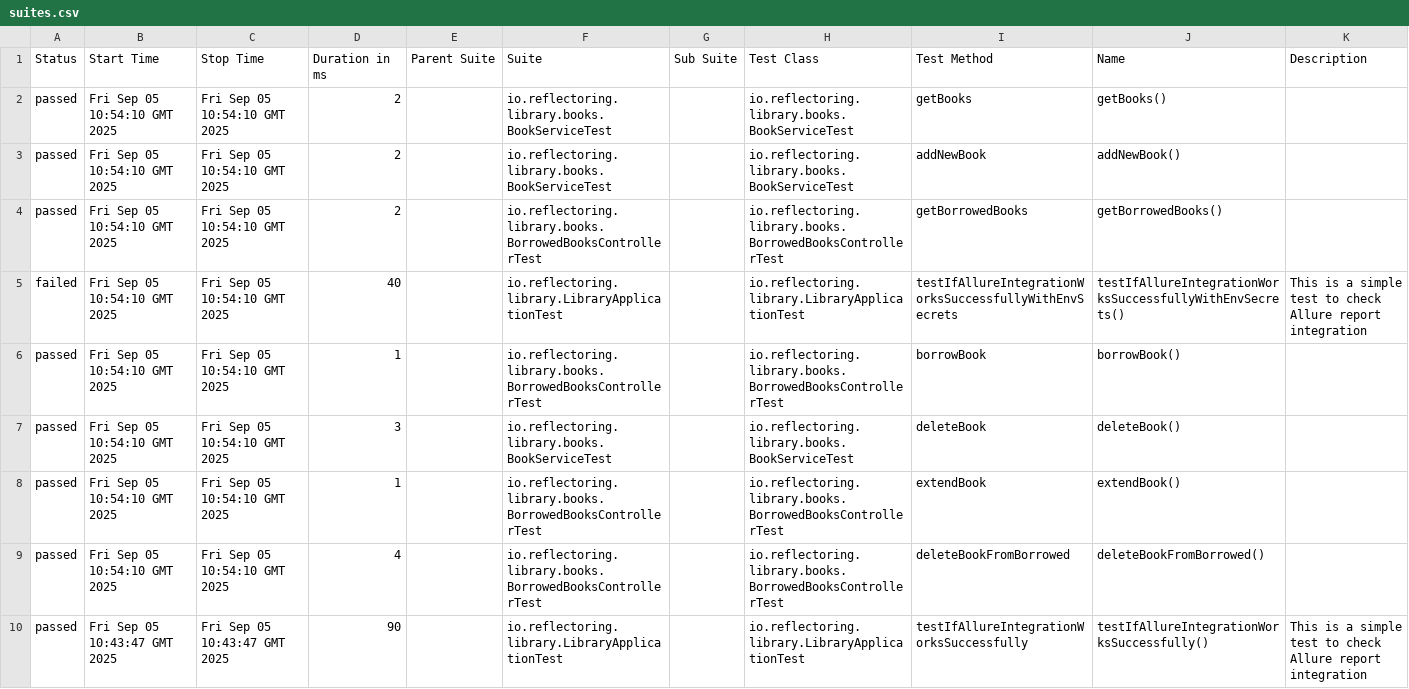
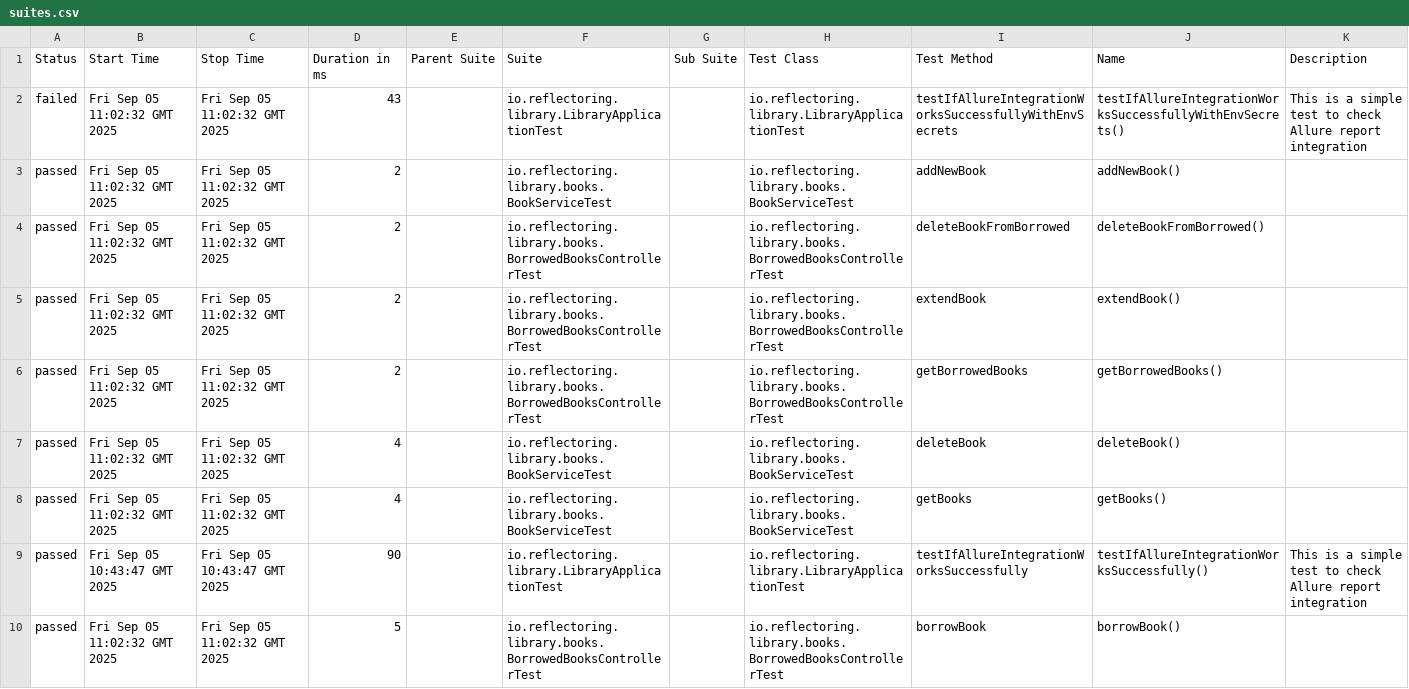
Before and after one commit to qmixxx/PetLibrary, a CSV file: 30/data/suites.csv, drawn as a sheet.

```diff
--- a/30/data/suites.csv
+++ b/30/data/suites.csv
@@ -1,10 +1,10 @@
 "Status","Start Time","Stop Time","Duration in ms","Parent Suite","Suite","Sub Suite","Test Class","Test Method","Name","Description"
-"passed","Fri Sep 05 10:54:10 GMT 2025","Fri Sep 05 10:54:10 GMT 2025","2","","io.reflectoring.library.books.BookServiceTest","","io.reflectoring.library.books.BookServiceTest","getBooks","getBooks()",""
-"passed","Fri Sep 05 10:54:10 GMT 2025","Fri Sep 05 10:54:10 GMT 2025","2","","io.reflectoring.library.books.BookServiceTest","","io.reflectoring.library.books.BookServiceTest","addNewBook","addNewBook()",""
-"passed","Fri Sep 05 10:54:10 GMT 2025","Fri Sep 05 10:54:10 GMT 2025","2","","io.reflectoring.library.books.BorrowedBooksControllerTest","","io.reflectoring.library.books.BorrowedBooksControllerTest","getBorrowedBooks","getBorrowedBooks()",""
-"failed","Fri Sep 05 10:54:10 GMT 2025","Fri Sep 05 10:54:10 GMT 2025","40","","io.reflectoring.library.LibraryApplicationTest","","io.reflectoring.library.LibraryApplicationTest","testIfAllureIntegrationWorksSuccessfullyWithEnvSecrets","testIfAllureIntegrationWorksSuccessfullyWithEnvSecrets()","This is a simple test to check Allure report integration"
-"passed","Fri Sep 05 10:54:10 GMT 2025","Fri Sep 05 10:54:10 GMT 2025","1","","io.reflectoring.library.books.BorrowedBooksControllerTest","","io.reflectoring.library.books.BorrowedBooksControllerTest","borrowBook","borrowBook()",""
-"passed","Fri Sep 05 10:54:10 GMT 2025","Fri Sep 05 10:54:10 GMT 2025","3","","io.reflectoring.library.books.BookServiceTest","","io.reflectoring.library.books.BookServiceTest","deleteBook","deleteBook()",""
-"passed","Fri Sep 05 10:54:10 GMT 2025","Fri Sep 05 10:54:10 GMT 2025","1","","io.reflectoring.library.books.BorrowedBooksControllerTest","","io.reflectoring.library.books.BorrowedBooksControllerTest","extendBook","extendBook()",""
-"passed","Fri Sep 05 10:54:10 GMT 2025","Fri Sep 05 10:54:10 GMT 2025","4","","io.reflectoring.library.books.BorrowedBooksControllerTest","","io.reflectoring.library.books.BorrowedBooksControllerTest","deleteBookFromBorrowed","deleteBookFromBorrowed()",""
+"failed","Fri Sep 05 11:02:32 GMT 2025","Fri Sep 05 11:02:32 GMT 2025","43","","io.reflectoring.library.LibraryApplicationTest","","io.reflectoring.library.LibraryApplicationTest","testIfAllureIntegrationWorksSuccessfullyWithEnvSecrets","testIfAllureIntegrationWorksSuccessfullyWithEnvSecrets()","This is a simple test to check Allure report integration"
+"passed","Fri Sep 05 11:02:32 GMT 2025","Fri Sep 05 11:02:32 GMT 2025","2","","io.reflectoring.library.books.BookServiceTest","","io.reflectoring.library.books.BookServiceTest","addNewBook","addNewBook()",""
+"passed","Fri Sep 05 11:02:32 GMT 2025","Fri Sep 05 11:02:32 GMT 2025","2","","io.reflectoring.library.books.BorrowedBooksControllerTest","","io.reflectoring.library.books.BorrowedBooksControllerTest","deleteBookFromBorrowed","deleteBookFromBorrowed()",""
+"passed","Fri Sep 05 11:02:32 GMT 2025","Fri Sep 05 11:02:32 GMT 2025","2","","io.reflectoring.library.books.BorrowedBooksControllerTest","","io.reflectoring.library.books.BorrowedBooksControllerTest","extendBook","extendBook()",""
+"passed","Fri Sep 05 11:02:32 GMT 2025","Fri Sep 05 11:02:32 GMT 2025","2","","io.reflectoring.library.books.BorrowedBooksControllerTest","","io.reflectoring.library.books.BorrowedBooksControllerTest","getBorrowedBooks","getBorrowedBooks()",""
+"passed","Fri Sep 05 11:02:32 GMT 2025","Fri Sep 05 11:02:32 GMT 2025","4","","io.reflectoring.library.books.BookServiceTest","","io.reflectoring.library.books.BookServiceTest","deleteBook","deleteBook()",""
+"passed","Fri Sep 05 11:02:32 GMT 2025","Fri Sep 05 11:02:32 GMT 2025","4","","io.reflectoring.library.books.BookServiceTest","","io.reflectoring.library.books.BookServiceTest","getBooks","getBooks()",""
 "passed","Fri Sep 05 10:43:47 GMT 2025","Fri Sep 05 10:43:47 GMT 2025","90","","io.reflectoring.library.LibraryApplicationTest","","io.reflectoring.library.LibraryApplicationTest","testIfAllureIntegrationWorksSuccessfully","testIfAllureIntegrationWorksSuccessfully()","This is a simple test to check Allure report integration"
+"passed","Fri Sep 05 11:02:32 GMT 2025","Fri Sep 05 11:02:32 GMT 2025","5","","io.reflectoring.library.books.BorrowedBooksControllerTest","","io.reflectoring.library.books.BorrowedBooksControllerTest","borrowBook","borrowBook()",""
```
Also changed, not shown: 52 other files.
